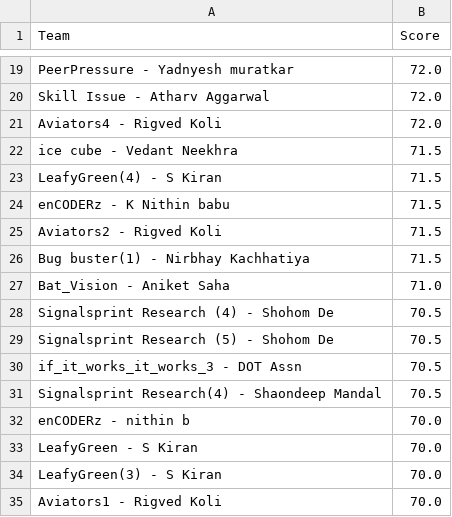
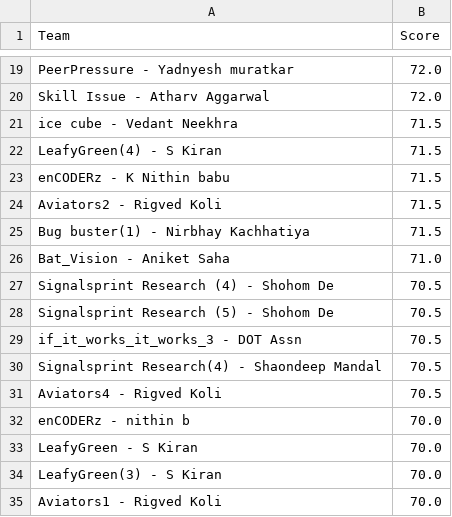
Before and after one commit to Akshat221005/dmc-leaderboard, a CSV file: leaderboard.csv, drawn as a sheet; only a part is shown, gaps mark what is left out; removed rows and columns are numbered as before the commit, all else as after; the diff names each change by its address in the sheet, - before the commit and + after, or states it on an @@ line.

Commit message:
auto update leaderboard

```diff
--- a/leaderboard.csv
+++ b/leaderboard.csv
-row 21: Aviators4 - Rigved Koli | 72.0
+row 31: Aviators4 - Rigved Koli | 70.5
```
Also changed, not shown: 1 other file.
